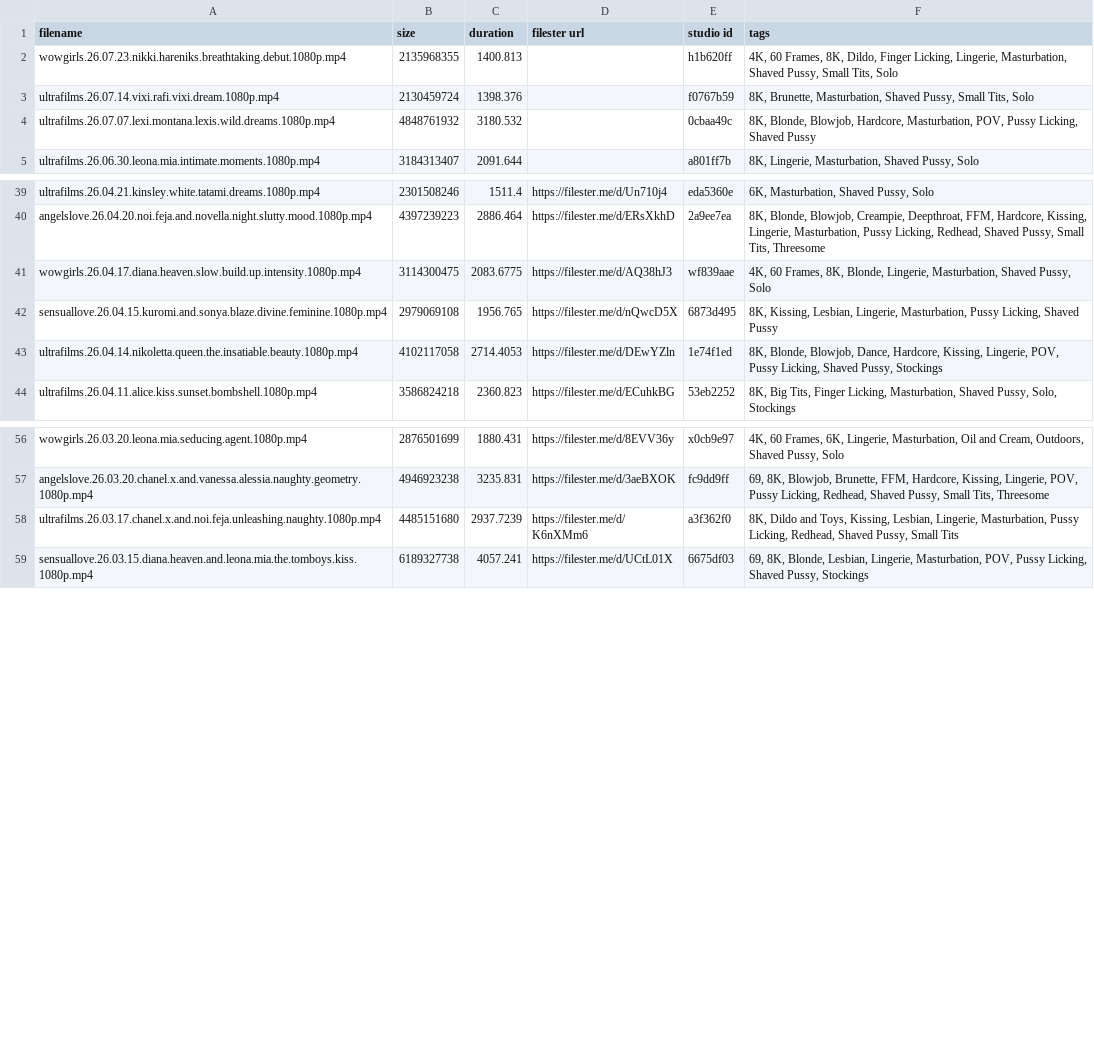
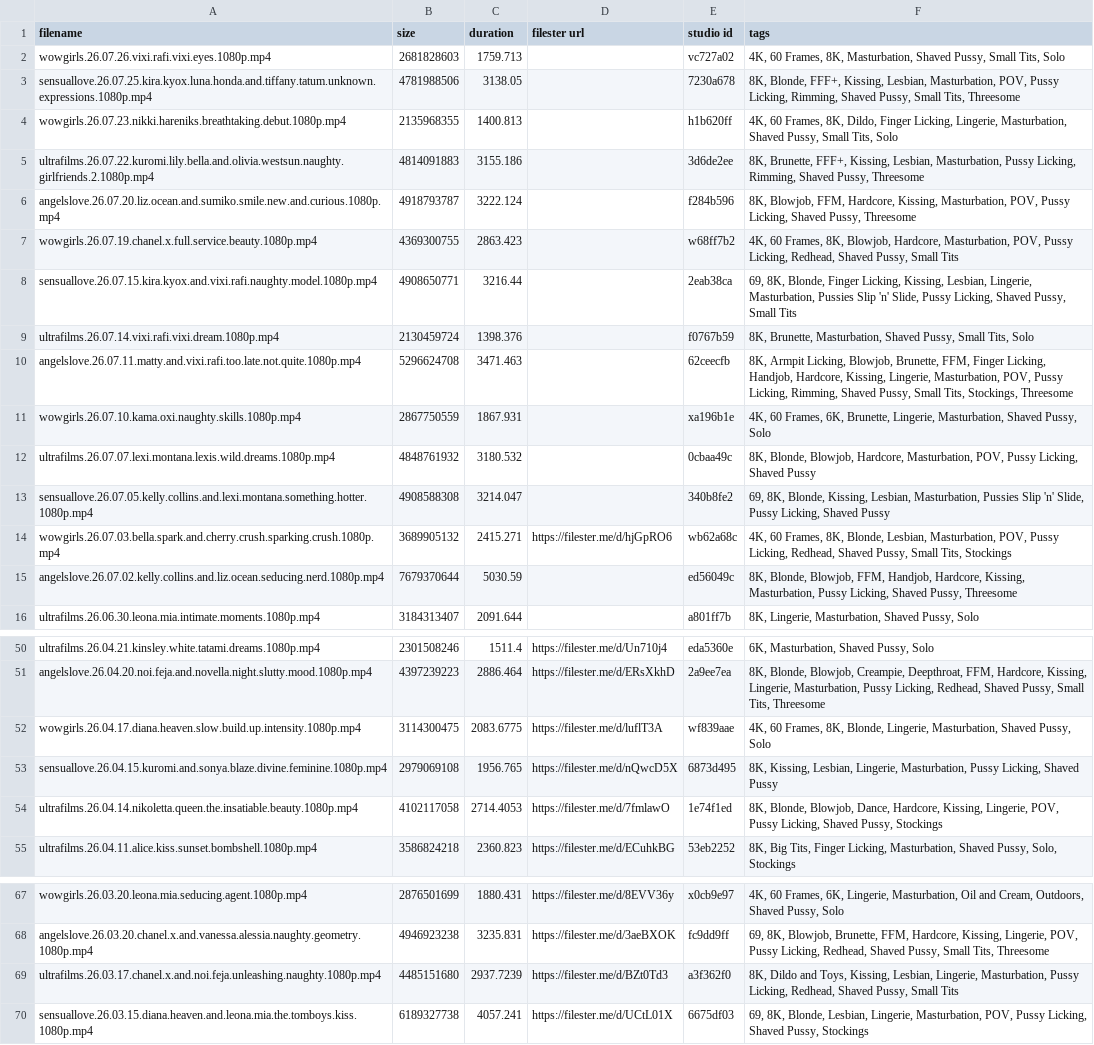
Before and after one commit to hyper440/wow, a CSV file: filester-albums.csv, drawn as a sheet; only a part is shown, gaps mark what is left out.

Commit message:
Update filester-albums.csv

```diff
--- a/filester-albums.csv
+++ b/filester-albums.csv
@@ -1,5 +1,16 @@
 filename,size,duration,filester url,studio id,tags
+wowgirls.26.07.26.vixi.rafi.vixi.eyes.1080p.mp4,2681828603,1759.713,,vc727a02,"4K, 60 Frames, 8K, Masturbation, Shaved Pussy, Small Tits, Solo"
+sensuallove.26.07.25.kira.kyox.luna.honda.and.tiffany.tatum.unknown.expressions.1080p.mp4,4781988506,3138.05,,7230a678,"8K, Blonde, FFF+, Kissing, Lesbian, Masturbation, POV, Pussy Licking, Rimming, Shaved Pussy, Small Tits, Threesome"
 wowgirls.26.07.23.nikki.hareniks.breathtaking.debut.1080p.mp4,2135968355,1400.813,,h1b620ff,"4K, 60 Frames, 8K, Dildo, Finger Licking, Lingerie, Masturbation, Shaved Pussy, Small Tits, Solo"
+ultrafilms.26.07.22.kuromi.lily.bella.and.olivia.westsun.naughty.girlfriends.2.1080p.mp4,4814091883,3155.186,,3d6de2ee,"8K, Brunette, FFF+, Kissing, Lesbian, Masturbation, Pussy Licking, Rimming, Shaved Pussy, Threesome"
+angelslove.26.07.20.liz.ocean.and.sumiko.smile.new.and.curious.1080p.mp4,4918793787,3222.124,,f284b596,"8K, Blowjob, FFM, Hardcore, Kissing, Masturbation, POV, Pussy Licking, Shaved Pussy, Threesome"
+wowgirls.26.07.19.chanel.x.full.service.beauty.1080p.mp4,4369300755,2863.423,,w68ff7b2,"4K, 60 Frames, 8K, Blowjob, Hardcore, Masturbation, POV, Pussy Licking, Redhead, Shaved Pussy, Small Tits"
+sensuallove.26.07.15.kira.kyox.and.vixi.rafi.naughty.model.1080p.mp4,4908650771,3216.44,,2eab38ca,"69, 8K, Blonde, Finger Licking, Kissing, Lesbian, Lingerie, Masturbation, Pussies Slip 'n' Slide, Pussy Licking, Shaved Pussy, Small Tits"
 ultrafilms.26.07.14.vixi.rafi.vixi.dream.1080p.mp4,2130459724,1398.376,,f0767b59,"8K, Brunette, Masturbation, Shaved Pussy, Small Tits, Solo"
+angelslove.26.07.11.matty.and.vixi.rafi.too.late.not.quite.1080p.mp4,5296624708,3471.463,,62ceecfb,"8K, Armpit Licking, Blowjob, Brunette, FFM, Finger Licking, Handjob, Hardcore, Kissing, Lingerie, Masturbation, POV, Pussy Licking, Rimming, Shaved Pussy, Small Tits, Stockings, Threesome"
+wowgirls.26.07.10.kama.oxi.naughty.skills.1080p.mp4,2867750559,1867.931,,xa196b1e,"4K, 60 Frames, 6K, Brunette, Lingerie, Masturbation, Shaved Pussy, Solo"
 ultrafilms.26.07.07.lexi.montana.lexis.wild.dreams.1080p.mp4,4848761932,3180.532,,0cbaa49c,"8K, Blonde, Blowjob, Hardcore, Masturbation, POV, Pussy Licking, Shaved Pussy"
+sensuallove.26.07.05.kelly.collins.and.lexi.montana.something.hotter.1080p.mp4,4908588308,3214.047,,340b8fe2,"69, 8K, Blonde, Kissing, Lesbian, Masturbation, Pussies Slip 'n' Slide, Pussy Licking, Shaved Pussy"
+wowgirls.26.07.03.bella.spark.and.cherry.crush.sparking.crush.1080p.mp4,3689905132,2415.271,https://filester.me/d/hjGpRO6,wb62a68c,"4K, 60 Frames, 8K, Blonde, Lesbian, Masturbation, POV, Pussy Licking, Redhead, Shaved Pussy, Small Tits, Stockings"
+angelslove.26.07.02.kelly.collins.and.liz.ocean.seducing.nerd.1080p.mp4,7679370644,5030.59,,ed56049c,"8K, Blonde, Blowjob, FFM, Handjob, Hardcore, Kissing, Masturbation, Pussy Licking, Shaved Pussy, Threesome"
 ultrafilms.26.06.30.leona.mia.intimate.moments.1080p.mp4,3184313407,2091.644,,a801ff7b,"8K, Lingerie, Masturbation, Shaved Pussy, Solo"
@@ -40,5 +51,5 @@ ultrafilms.26.04.21.kinsley.white.tatami.dreams.1080p.mp4,2301508246,1511.4,http
 angelslove.26.04.20.noi.feja.and.novella.night.slutty.mood.1080p.mp4,4397239223,2886.464,https://filester.me/d/ERsXkhD,2a9ee7ea,"8K, Blonde, Blowjob, Creampie, Deepthroat, FFM, Hardcore, Kissing, Lingerie, Masturbation, Pussy Licking, Redhead, Shaved Pussy, Small Tits, Threesome"
-wowgirls.26.04.17.diana.heaven.slow.build.up.intensity.1080p.mp4,3114300475,2083.6775,https://filester.me/d/AQ38hJ3,wf839aae,"4K, 60 Frames, 8K, Blonde, Lingerie, Masturbation, Shaved Pussy, Solo"
+wowgirls.26.04.17.diana.heaven.slow.build.up.intensity.1080p.mp4,3114300475,2083.6775,https://filester.me/d/luflT3A,wf839aae,"4K, 60 Frames, 8K, Blonde, Lingerie, Masturbation, Shaved Pussy, Solo"
 sensuallove.26.04.15.kuromi.and.sonya.blaze.divine.feminine.1080p.mp4,2979069108,1956.765,https://filester.me/d/nQwcD5X,6873d495,"8K, Kissing, Lesbian, Lingerie, Masturbation, Pussy Licking, Shaved Pussy"
-ultrafilms.26.04.14.nikoletta.queen.the.insatiable.beauty.1080p.mp4,4102117058,2714.4053,https://filester.me/d/DEwYZln,1e74f1ed,"8K, Blonde, Blowjob, Dance, Hardcore, Kissing, Lingerie, POV, Pussy Licking, Shaved Pussy, Stockings"
+ultrafilms.26.04.14.nikoletta.queen.the.insatiable.beauty.1080p.mp4,4102117058,2714.4053,https://filester.me/d/7fmlawO,1e74f1ed,"8K, Blonde, Blowjob, Dance, Hardcore, Kissing, Lingerie, POV, Pussy Licking, Shaved Pussy, Stockings"
 ultrafilms.26.04.11.alice.kiss.sunset.bombshell.1080p.mp4,3586824218,2360.823,https://filester.me/d/ECuhkBG,53eb2252,"8K, Big Tits, Finger Licking, Masturbation, Shaved Pussy, Solo, Stockings"
@@ -57,3 +68,3 @@ wowgirls.26.03.20.leona.mia.seducing.agent.1080p.mp4,2876501699,1880.431,https:/
 angelslove.26.03.20.chanel.x.and.vanessa.alessia.naughty.geometry.1080p.mp4,4946923238,3235.831,https://filester.me/d/3aeBXOK,fc9dd9ff,"69, 8K, Blowjob, Brunette, FFM, Hardcore, Kissing, Lingerie, POV, Pussy Licking, Redhead, Shaved Pussy, Small Tits, Threesome"
-ultrafilms.26.03.17.chanel.x.and.noi.feja.unleashing.naughty.1080p.mp4,4485151680,2937.7239,https://filester.me/d/K6nXMm6,a3f362f0,"8K, Dildo and Toys, Kissing, Lesbian, Lingerie, Masturbation, Pussy Licking, Redhead, Shaved Pussy, Small Tits"
+ultrafilms.26.03.17.chanel.x.and.noi.feja.unleashing.naughty.1080p.mp4,4485151680,2937.7239,https://filester.me/d/BZt0Td3,a3f362f0,"8K, Dildo and Toys, Kissing, Lesbian, Lingerie, Masturbation, Pussy Licking, Redhead, Shaved Pussy, Small Tits"
 sensuallove.26.03.15.diana.heaven.and.leona.mia.the.tomboys.kiss.1080p.mp4,6189327738,4057.241,https://filester.me/d/UCtL01X,6675df03,"69, 8K, Blonde, Lesbian, Lingerie, Masturbation, POV, Pussy Licking, Shaved Pussy, Stockings"
```
